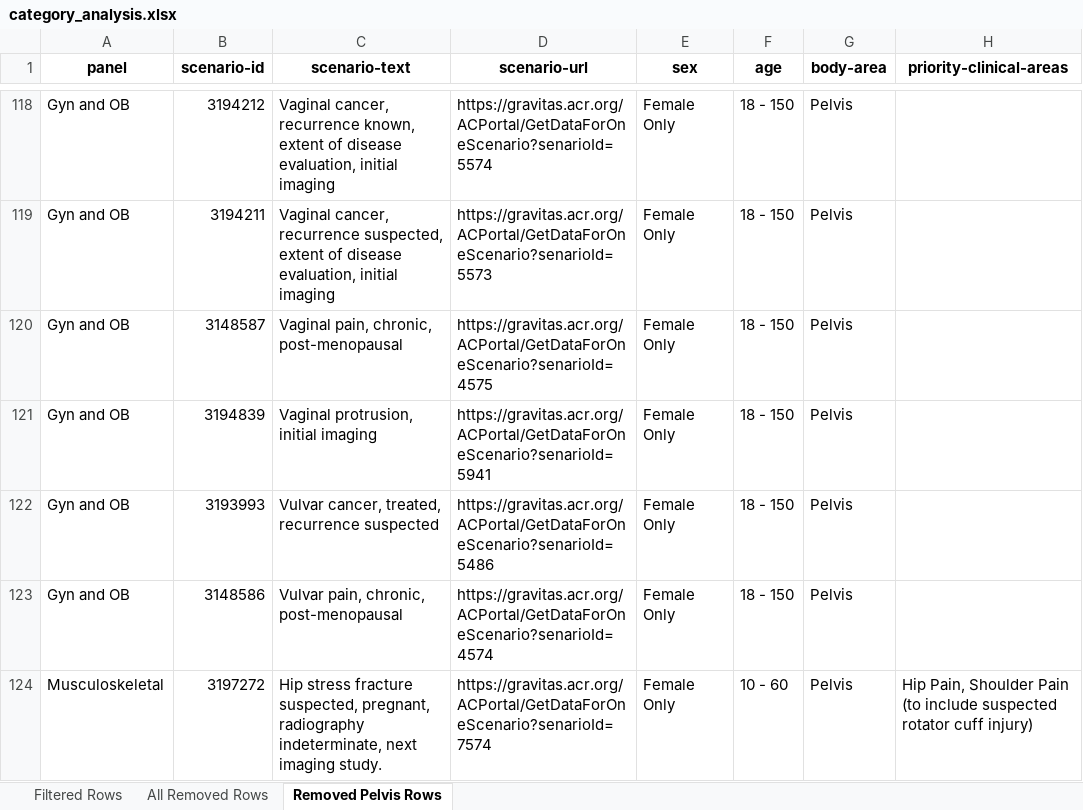
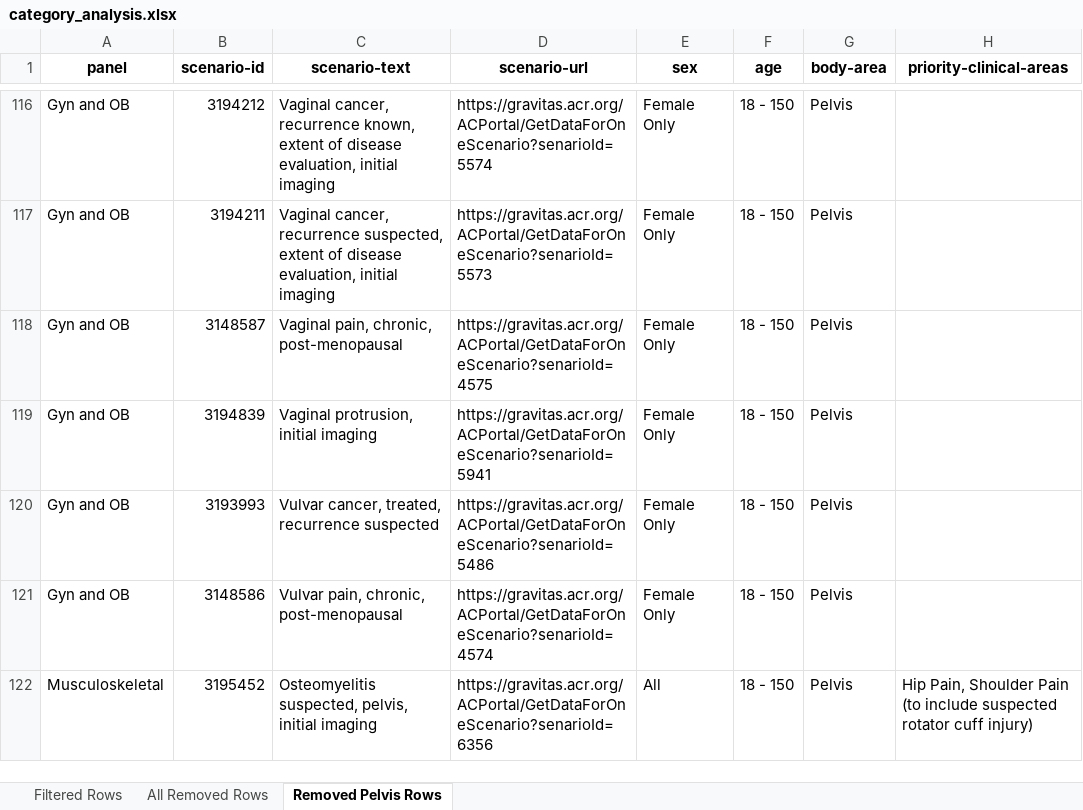
Before and after one commit to bsalexander/acr_analysis, an Excel workbook: category_analysis.xlsx, sheet Removed Pelvis Rows, drawn as a sheet; only a part is shown, gaps mark what is left out; the shorter side is filled out with more unchanged rows; values as stored, in another font and other column widths than the file's, no borders; the diff covers the shown part only; the diff names each change by its address in the sheet, - before the commit and + after, or states it on an @@ line.

```diff
--- a/category_analysis.xlsx (sheet Removed Pelvis Rows)
+++ b/category_analysis.xlsx (sheet Removed Pelvis Rows)
-row 124: Musculoskeletal | 3197272 | Hip stress fracture suspected, pregnant, radiography indeterminate, next imaging study. | https://gravitas.acr.org/ACPortal/GetDataForOneScenario?senarioId=7574 | Female Only | 10 - 60 | Pelvis | Hip Pain, Shoulder Pain (to include suspected rotator cuff injury)
```
Also changed, not shown: 7 removed rows elsewhere in this sheet, sheet Filtered Rows, sheet All Removed Rows, 1 other file.
